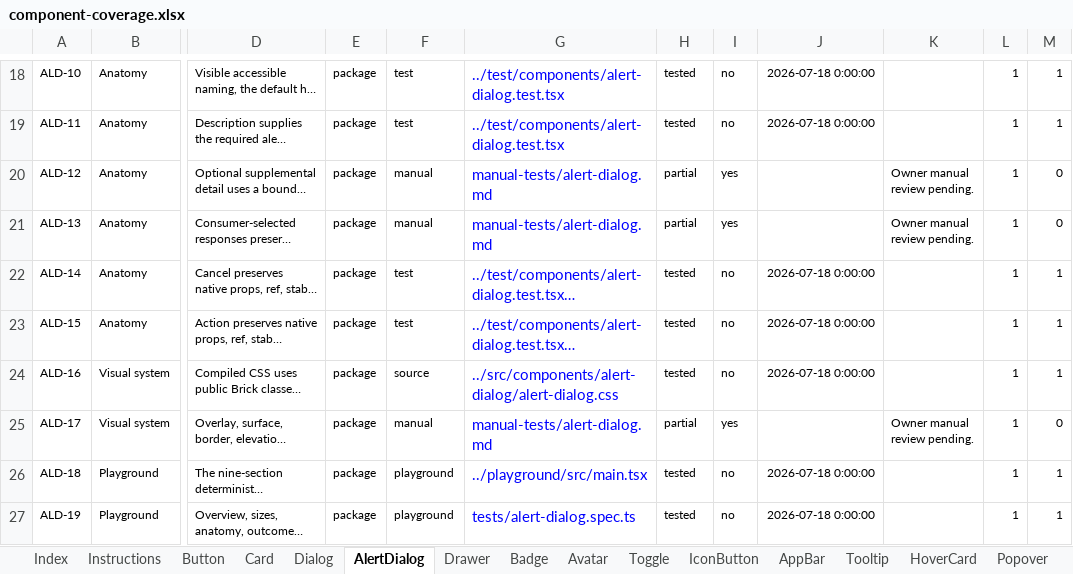
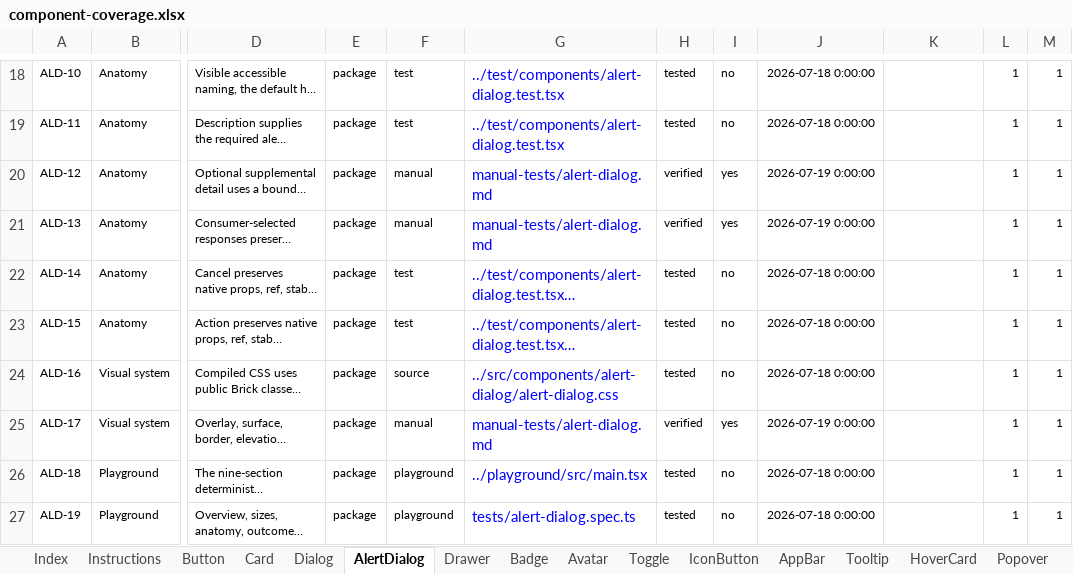
Before and after one commit to flowstack-ui/brick, an Excel workbook: playground/component-coverage.xlsx, sheet AlertDialog, drawn as a sheet; only a part is shown, gaps mark what is left out; long unchanged cells end in …; values as stored, in another font and other column widths than the file's, no borders; charts and pictures and conditional formats not drawn; the diff covers the shown part only; the diff names each change by its address in the sheet, - before the commit and + after, or states it on an @@ line.

Commit message:
test: complete Brick drawer and badge review

```diff
--- a/playground/component-coverage.xlsx (sheet AlertDialog)
+++ b/playground/component-coverage.xlsx (sheet AlertDialog)
-H20:H21: partial
+H20:H21: verified
-J20:J21: (empty)
+J20:J21: 2026-07-19 0:00:00
-K20:K21: Owner manual review pending.
+K20:K21: (empty)
-M20:M21: 0
+M20:M21: 1
-H25: partial
+H25: verified
-J25: (empty)
+J25: 2026-07-19 0:00:00
-K25: Owner manual review pending.
+K25: (empty)
-M25: 0
+M25: 1
```
Also changed, not shown: 21 edited cells elsewhere in this sheet, sheet Index, sheet Drawer, sheet Badge, 9 other files.
